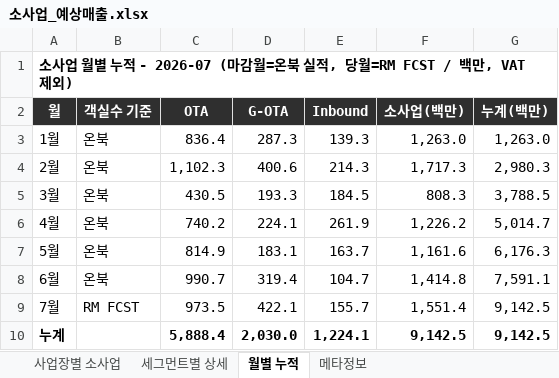
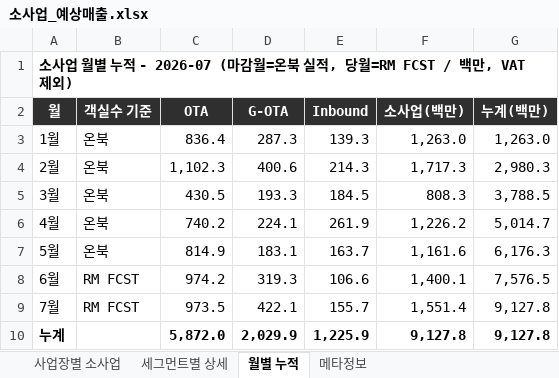
Before and after one commit to cksals00-ai/gs_daily_trend_news_public_temp, an Excel workbook: data/소사업_예상매출.xlsx, sheet 월별 누적, drawn as a sheet; values as stored, in another font and other column widths than the file's, no borders; the diff names each change by its address in the sheet, - before the commit and + after, or states it on an @@ line.

```diff
--- a/data/소사업_예상매출.xlsx (sheet 월별 누적)
+++ b/data/소사업_예상매출.xlsx (sheet 월별 누적)
-B8 (객실수 기준): 온북
+B8 (객실수 기준): RM FCST
-C8 (OTA): 990.7
+C8 (OTA): 974.2
-D8 (G-OTA): 319.4
+D8 (G-OTA): 319.3
-E8 (Inbound): 104.7
+E8 (Inbound): 106.6
-F8 (소사업(백만)): 1,414.8
+F8 (소사업(백만)): 1,400.1
-G8 (누계(백만)): 7,591.1
+G8 (누계(백만)): 7,576.5
-G9:G10 (누계(백만)): 9,142.5
+G9:G10 (누계(백만)): 9,127.8
-C10 (OTA): 5,888.4
+C10 (OTA): 5,872.0
-D10 (G-OTA): 2,030.0
+D10 (G-OTA): 2,029.9
-E10 (Inbound): 1,224.1
+E10 (Inbound): 1,225.9
-F10 (소사업(백만)): 9,142.5
+F10 (소사업(백만)): 9,127.8
```
Also changed, not shown: data/RM_FCST_정리.xlsx, docs/data/RM_FCST_정리.xlsx, 12 other files.
